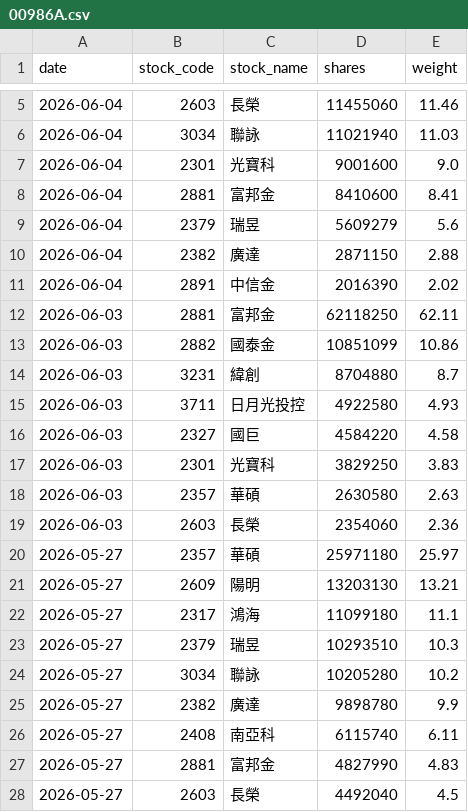
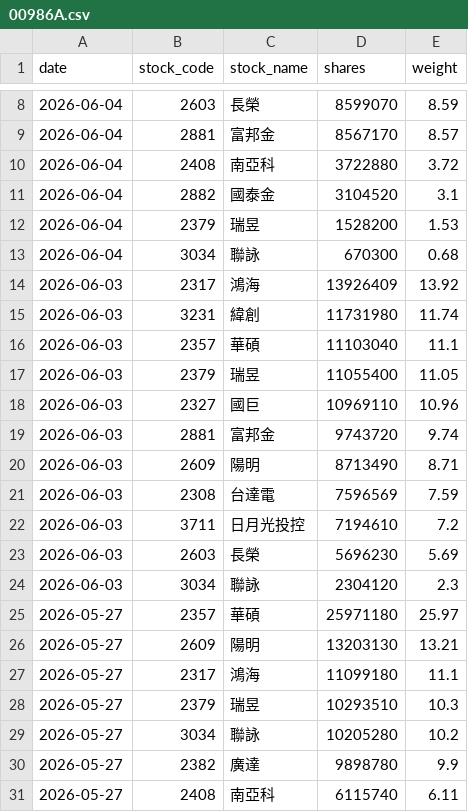
Before and after one commit to yrjjan-allen/active-etf-dashboard, a CSV file: data/00986A.csv, drawn as a sheet; only a part is shown, gaps mark what is left out; the shorter side is filled out with more unchanged rows; the diff covers the shown part only.

```diff
--- a/data/00986A.csv
+++ b/data/00986A.csv
@@ -5,16 +8,18 @@
-2026-06-04,2603,長榮,11455060,11.46
-2026-06-04,3034,聯詠,11021940,11.03
-2026-06-04,2301,光寶科,9001600,9.0
-2026-06-04,2881,富邦金,8410600,8.41
-2026-06-04,2379,瑞昱,5609279,5.6
-2026-06-04,2382,廣達,2871150,2.88
-2026-06-04,2891,中信金,2016390,2.02
-2026-06-03,2881,富邦金,62118250,62.11
-2026-06-03,2882,國泰金,10851099,10.86
-2026-06-03,3231,緯創,8704880,8.7
-2026-06-03,3711,日月光投控,4922580,4.93
-2026-06-03,2327,國巨,4584220,4.58
-2026-06-03,2301,光寶科,3829250,3.83
-2026-06-03,2357,華碩,2630580,2.63
-2026-06-03,2603,長榮,2354060,2.36
+2026-06-04,2603,長榮,8599070,8.59
+2026-06-04,2881,富邦金,8567170,8.57
+2026-06-04,2408,南亞科,3722880,3.72
+2026-06-04,2882,國泰金,3104520,3.1
+2026-06-04,2379,瑞昱,1528200,1.53
+2026-06-04,3034,聯詠,670300,0.68
+2026-06-03,2317,鴻海,13926409,13.92
+2026-06-03,3231,緯創,11731980,11.74
+2026-06-03,2357,華碩,11103040,11.1
+2026-06-03,2379,瑞昱,11055400,11.05
+2026-06-03,2327,國巨,10969110,10.96
+2026-06-03,2881,富邦金,9743720,9.74
+2026-06-03,2609,陽明,8713490,8.71
+2026-06-03,2308,台達電,7596569,7.59
+2026-06-03,3711,日月光投控,7194610,7.2
+2026-06-03,2603,長榮,5696230,5.69
+2026-06-03,3034,聯詠,2304120,2.3
 2026-05-27,2357,華碩,25971180,25.97
```
Also changed, not shown: 5 added rows, 2 removed rows and 2 edited cells elsewhere in this file, data/00948B.csv, data/00980A.csv, 6 other files.
